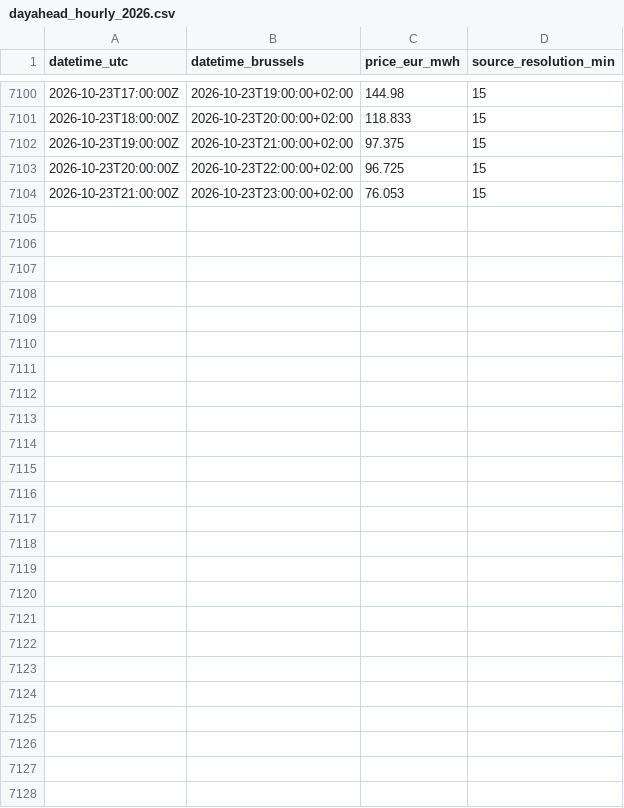
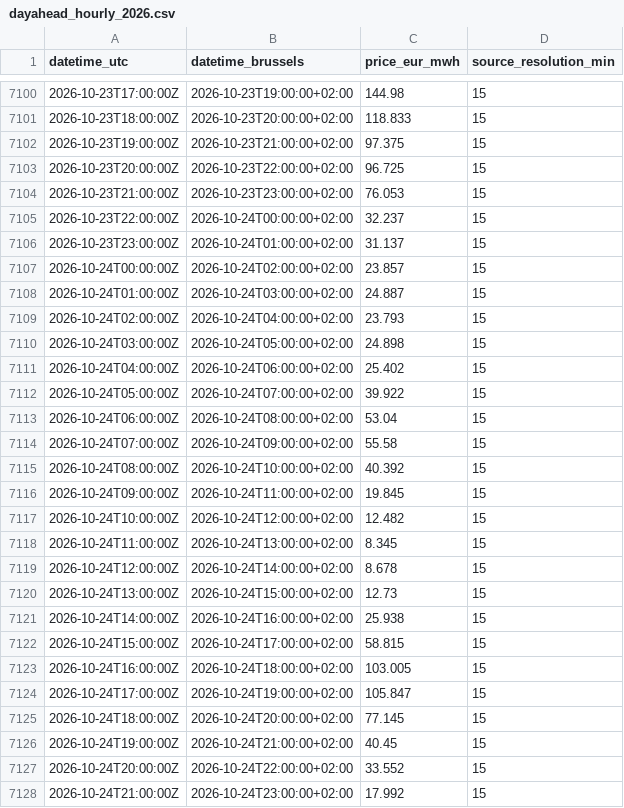
Before and after one commit to kennethgev/belpex-prijzen, a CSV file: data/dayahead_hourly_2026.csv, drawn as a sheet; only a part is shown, gaps mark what is left out; the diff names each change by its address in the sheet, - before the commit and + after, or states it on an @@ line.

```diff
--- a/data/dayahead_hourly_2026.csv
+++ b/data/dayahead_hourly_2026.csv
+row 7105: 2026-10-23T22:00:00Z | 2026-10-24T00:00:00+02:00 | 32.237 | 15
+row 7106: 2026-10-23T23:00:00Z | 2026-10-24T01:00:00+02:00 | 31.137 | 15
+row 7107: 2026-10-24T00:00:00Z | 2026-10-24T02:00:00+02:00 | 23.857 | 15
+row 7108: 2026-10-24T01:00:00Z | 2026-10-24T03:00:00+02:00 | 24.887 | 15
+row 7109: 2026-10-24T02:00:00Z | 2026-10-24T04:00:00+02:00 | 23.793 | 15
+row 7110: 2026-10-24T03:00:00Z | 2026-10-24T05:00:00+02:00 | 24.898 | 15
+row 7111: 2026-10-24T04:00:00Z | 2026-10-24T06:00:00+02:00 | 25.402 | 15
+row 7112: 2026-10-24T05:00:00Z | 2026-10-24T07:00:00+02:00 | 39.922 | 15
+row 7113: 2026-10-24T06:00:00Z | 2026-10-24T08:00:00+02:00 | 53.04 | 15
+row 7114: 2026-10-24T07:00:00Z | 2026-10-24T09:00:00+02:00 | 55.58 | 15
+row 7115: 2026-10-24T08:00:00Z | 2026-10-24T10:00:00+02:00 | 40.392 | 15
+row 7116: 2026-10-24T09:00:00Z | 2026-10-24T11:00:00+02:00 | 19.845 | 15
+row 7117: 2026-10-24T10:00:00Z | 2026-10-24T12:00:00+02:00 | 12.482 | 15
+row 7118: 2026-10-24T11:00:00Z | 2026-10-24T13:00:00+02:00 | 8.345 | 15
+row 7119: 2026-10-24T12:00:00Z | 2026-10-24T14:00:00+02:00 | 8.678 | 15
+row 7120: 2026-10-24T13:00:00Z | 2026-10-24T15:00:00+02:00 | 12.73 | 15
+row 7121: 2026-10-24T14:00:00Z | 2026-10-24T16:00:00+02:00 | 25.938 | 15
+row 7122: 2026-10-24T15:00:00Z | 2026-10-24T17:00:00+02:00 | 58.815 | 15
+row 7123: 2026-10-24T16:00:00Z | 2026-10-24T18:00:00+02:00 | 103.005 | 15
+row 7124: 2026-10-24T17:00:00Z | 2026-10-24T19:00:00+02:00 | 105.847 | 15
+row 7125: 2026-10-24T18:00:00Z | 2026-10-24T20:00:00+02:00 | 77.145 | 15
+row 7126: 2026-10-24T19:00:00Z | 2026-10-24T21:00:00+02:00 | 40.45 | 15
+row 7127: 2026-10-24T20:00:00Z | 2026-10-24T22:00:00+02:00 | 33.552 | 15
+row 7128: 2026-10-24T21:00:00Z | 2026-10-24T23:00:00+02:00 | 17.992 | 15
```
Also changed, not shown: data/belix_monthly.csv, data/weer_ukkel_2026.csv, 4 other files.
